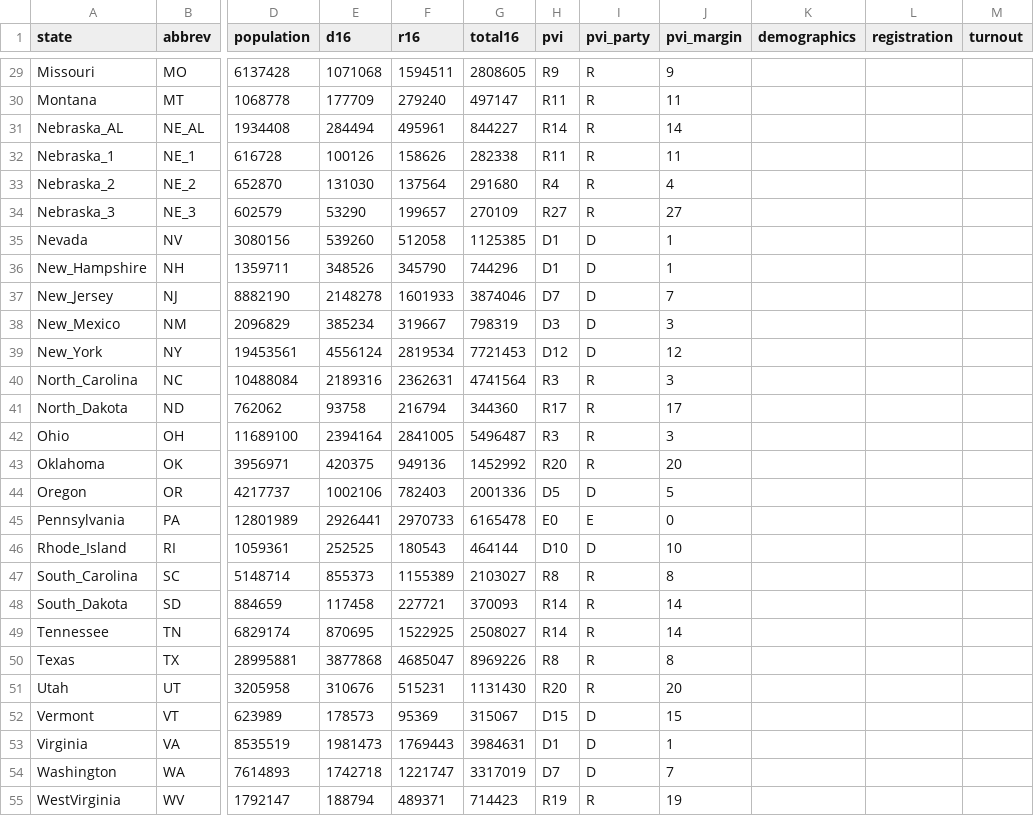
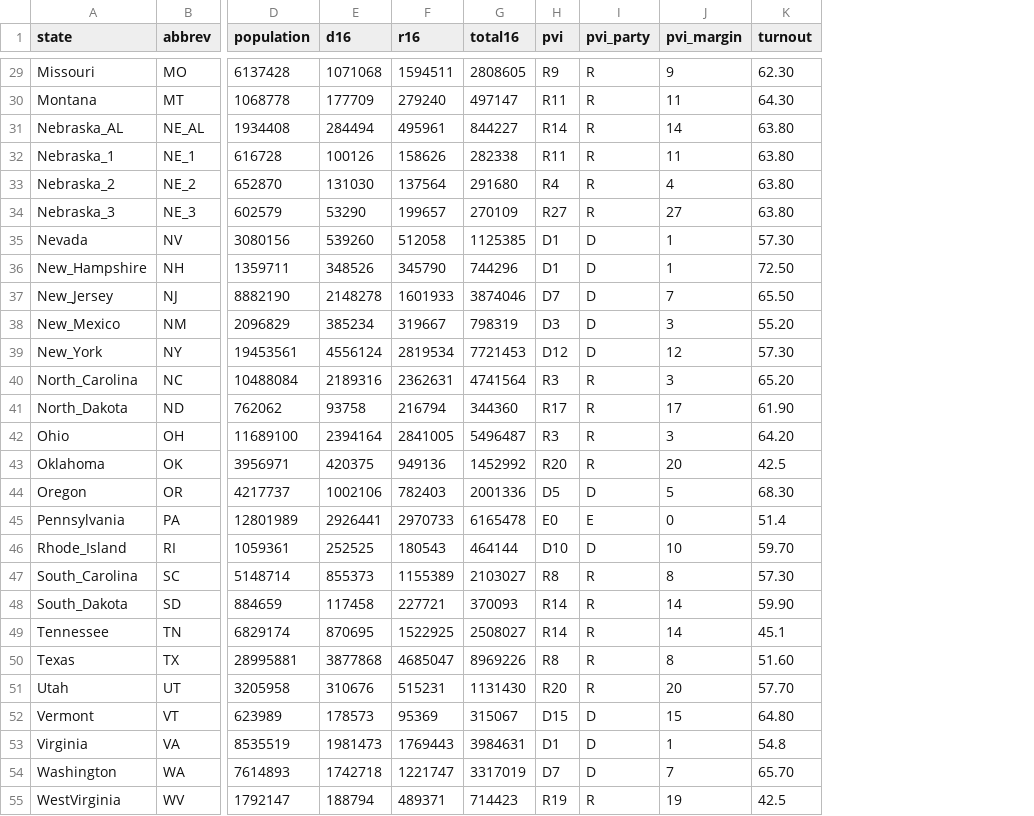
Before and after one commit to wmentrekin/2020election, a CSV file: state_data.csv, drawn as a sheet; only a part is shown, gaps mark what is left out; removed rows and columns are numbered as before the commit, all else as after; the diff covers the shown part only; the diff names each change by its address in the sheet, - before the commit and + after, or states it on an @@ line.

```diff
--- a/state_data.csv
+++ b/state_data.csv
-column K (demographics), empty
-column L (registration), empty
-K29 (turnout): (empty)
+K29 (turnout): 62.30
-K30 (turnout): (empty)
+K30 (turnout): 64.30
-K31:K34 (turnout): (empty)
+K31:K34 (turnout): 63.80
-K35 (turnout): (empty)
+K35 (turnout): 57.30
-K36 (turnout): (empty)
+K36 (turnout): 72.50
-K37 (turnout): (empty)
+K37 (turnout): 65.50
-K38 (turnout): (empty)
+K38 (turnout): 55.20
-K39 (turnout): (empty)
+K39 (turnout): 57.30
-K40 (turnout): (empty)
+K40 (turnout): 65.20
-K41 (turnout): (empty)
+K41 (turnout): 61.90
-K42 (turnout): (empty)
+K42 (turnout): 64.20
-K43 (turnout): (empty)
+K43 (turnout): 42.5
-K44 (turnout): (empty)
+K44 (turnout): 68.30
-K45 (turnout): (empty)
+K45 (turnout): 51.4
-K46 (turnout): (empty)
+K46 (turnout): 59.70
-K47 (turnout): (empty)
+K47 (turnout): 57.30
-K48 (turnout): (empty)
+K48 (turnout): 59.90
-K49 (turnout): (empty)
+K49 (turnout): 45.1
-K50 (turnout): (empty)
+K50 (turnout): 51.60
-K51 (turnout): (empty)
+K51 (turnout): 57.70
-K52 (turnout): (empty)
+K52 (turnout): 64.80
-K53 (turnout): (empty)
+K53 (turnout): 54.8
-K54 (turnout): (empty)
+K54 (turnout): 65.70
-K55 (turnout): (empty)
+K55 (turnout): 42.5
```
Also changed, not shown: 29 edited cells elsewhere in this file, 2 other files.
